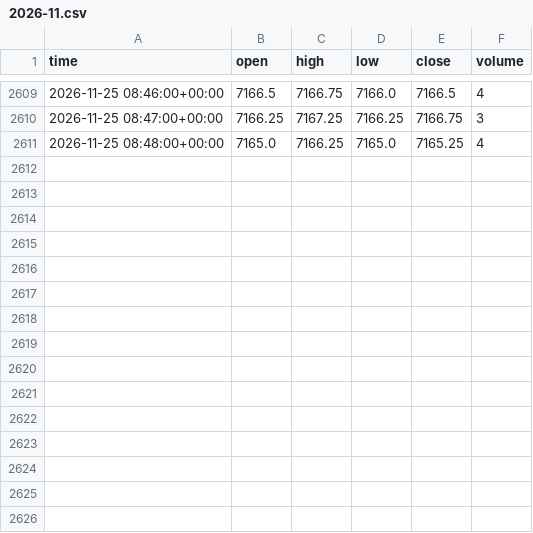
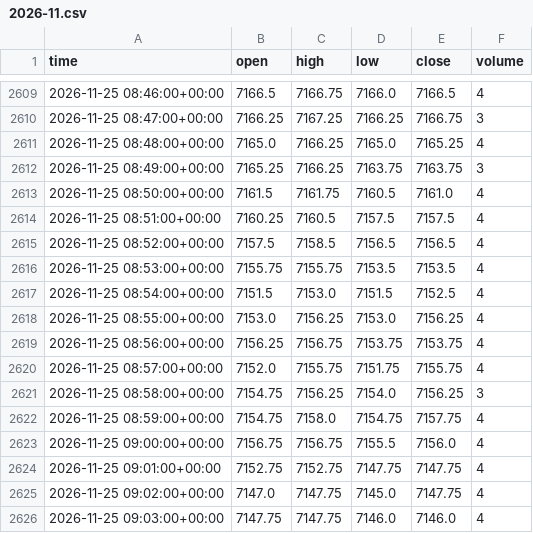
Before and after one commit to aidendarienzo-stack/us500-market-agent, a CSV file: data/bars_1m/2026-11.csv, drawn as a sheet; only a part is shown, gaps mark what is left out.

```diff
--- a/data/bars_1m/2026-11.csv
+++ b/data/bars_1m/2026-11.csv
@@ -2611 +2611,16 @@ time,open,high,low,close,volume
 2026-11-25 08:48:00+00:00,7165.0,7166.25,7165.0,7165.25,4
+2026-11-25 08:49:00+00:00,7165.25,7166.25,7163.75,7163.75,3
+2026-11-25 08:50:00+00:00,7161.5,7161.75,7160.5,7161.0,4
+2026-11-25 08:51:00+00:00,7160.25,7160.5,7157.5,7157.5,4
+2026-11-25 08:52:00+00:00,7157.5,7158.5,7156.5,7156.5,4
+2026-11-25 08:53:00+00:00,7155.75,7155.75,7153.5,7153.5,4
+2026-11-25 08:54:00+00:00,7151.5,7153.0,7151.5,7152.5,4
+2026-11-25 08:55:00+00:00,7153.0,7156.25,7153.0,7156.25,4
+2026-11-25 08:56:00+00:00,7156.25,7156.75,7153.75,7153.75,4
+2026-11-25 08:57:00+00:00,7152.0,7155.75,7151.75,7155.75,4
+2026-11-25 08:58:00+00:00,7154.75,7156.25,7154.0,7156.25,3
+2026-11-25 08:59:00+00:00,7154.75,7158.0,7154.75,7157.75,4
+2026-11-25 09:00:00+00:00,7156.75,7156.75,7155.5,7156.0,4
+2026-11-25 09:01:00+00:00,7152.75,7152.75,7147.75,7147.75,4
+2026-11-25 09:02:00+00:00,7147.0,7147.75,7145.0,7147.75,4
+2026-11-25 09:03:00+00:00,7147.75,7147.75,7146.0,7146.0,4
```
Also changed, not shown: 3 other files.
